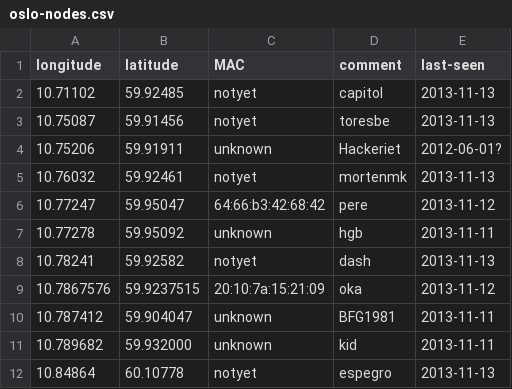
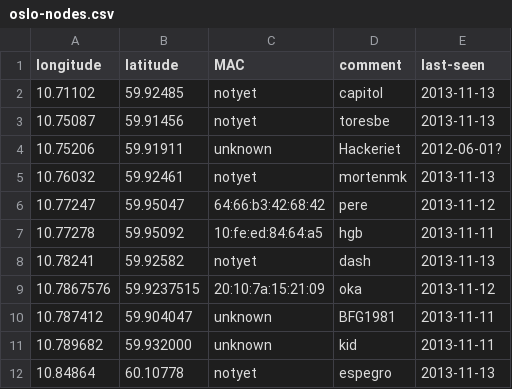
Before and after one commit to petterreinholdtsen/meshfx-node, a CSV file: oslo-nodes.csv, drawn as a sheet.

Commit message:
Got the ID from hgb now.

```diff
--- a/oslo-nodes.csv
+++ b/oslo-nodes.csv
@@ -6,3 +6,3 @@ longitude	latitude	MAC	comment	last-seen
 10.77247	59.95047	64:66:b3:42:68:42	pere	2013-11-12
-10.77278	59.95092	unknown	hgb	2013-11-11
+10.77278	59.95092	10:fe:ed:84:64:a5	hgb	2013-11-11
 10.78241	59.92582	notyet	dash	2013-11-13
```
